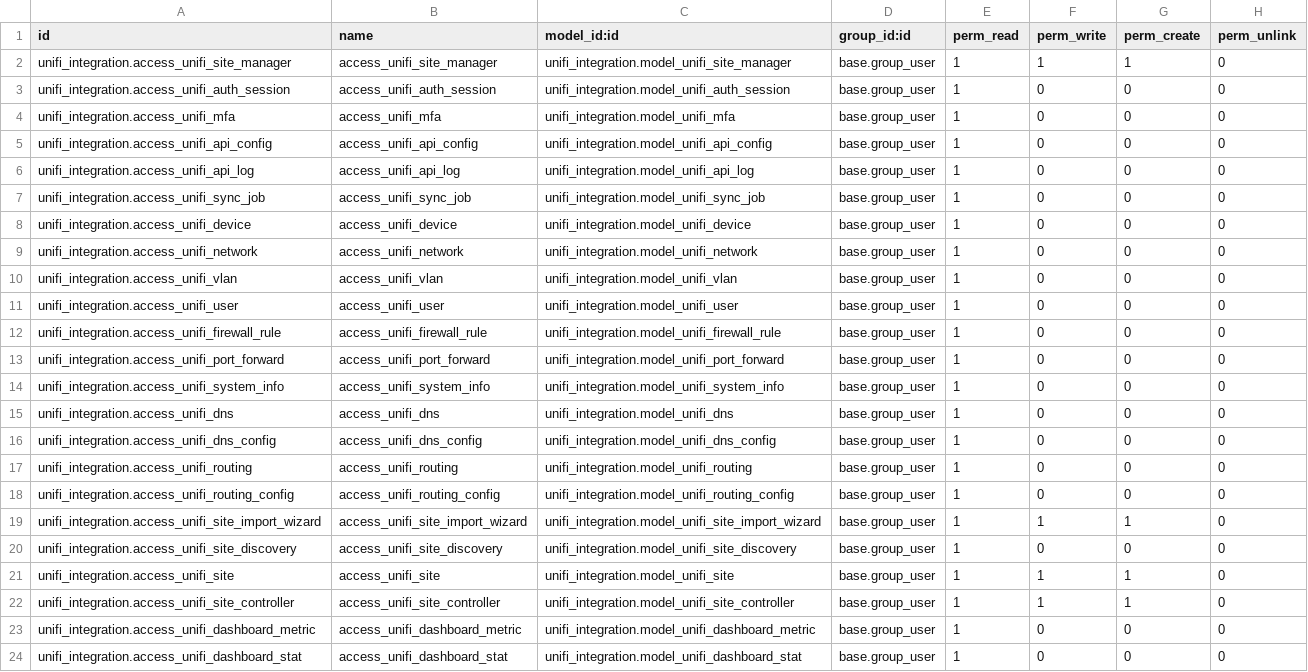
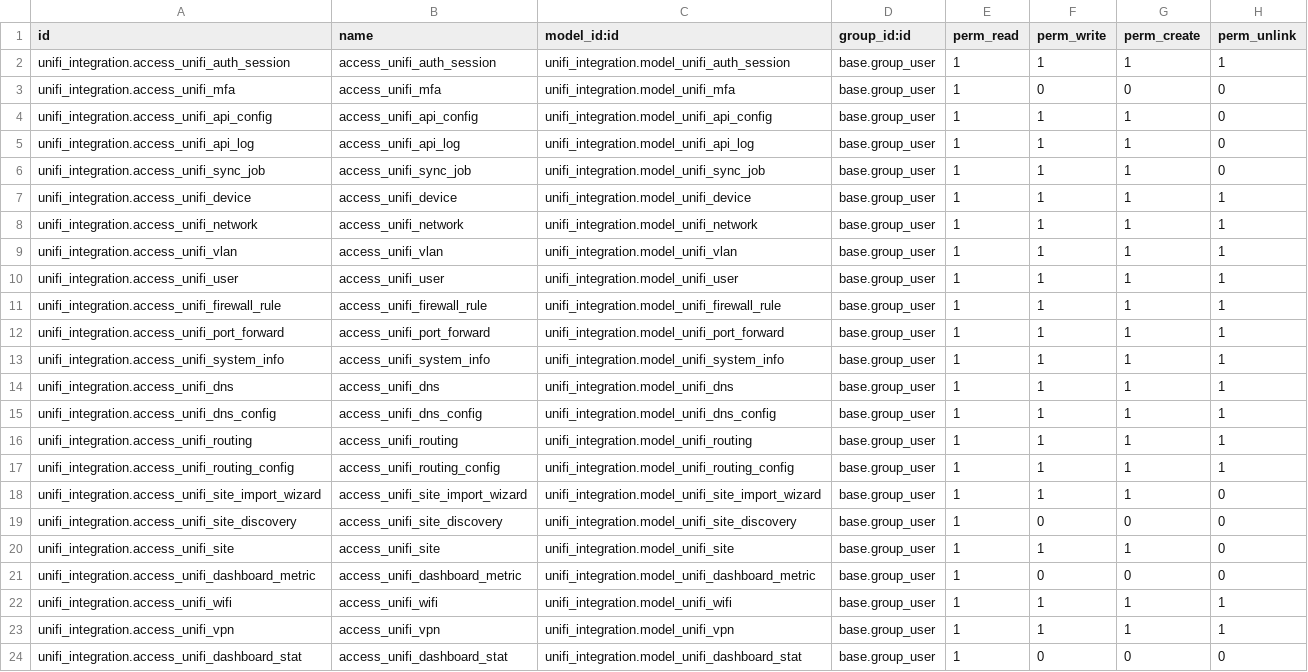
Before and after one commit to bemade/bemade-addons, a CSV file: unifi_integration/security/ir.model.access.csv, drawn as a sheet.

Commit message:
unifi get datas

```diff
--- a/unifi_integration/security/ir.model.access.csv
+++ b/unifi_integration/security/ir.model.access.csv
@@ -1,19 +1,18 @@
 id,name,model_id:id,group_id:id,perm_read,perm_write,perm_create,perm_unlink
-unifi_integration.access_unifi_site_manager,access_unifi_site_manager,unifi_integration.model_unifi_site_manager,base.group_user,1,1,1,0
-unifi_integration.access_unifi_auth_session,access_unifi_auth_session,unifi_integration.model_unifi_auth_session,base.group_user,1,0,0,0
+unifi_integration.access_unifi_auth_session,access_unifi_auth_session,unifi_integration.model_unifi_auth_session,base.group_user,1,1,1,1
 unifi_integration.access_unifi_mfa,access_unifi_mfa,unifi_integration.model_unifi_mfa,base.group_user,1,0,0,0
-unifi_integration.access_unifi_api_config,access_unifi_api_config,unifi_integration.model_unifi_api_config,base.group_user,1,0,0,0
-unifi_integration.access_unifi_api_log,access_unifi_api_log,unifi_integration.model_unifi_api_log,base.group_user,1,0,0,0
-unifi_integration.access_unifi_sync_job,access_unifi_sync_job,unifi_integration.model_unifi_sync_job,base.group_user,1,0,0,0
-unifi_integration.access_unifi_device,access_unifi_device,unifi_integration.model_unifi_device,base.group_user,1,0,0,0
-unifi_integration.access_unifi_network,access_unifi_network,unifi_integration.model_unifi_network,base.group_user,1,0,0,0
-unifi_integration.access_unifi_vlan,access_unifi_vlan,unifi_integration.model_unifi_vlan,base.group_user,1,0,0,0
-unifi_integration.access_unifi_user,access_unifi_user,unifi_integration.model_unifi_user,base.group_user,1,0,0,0
-unifi_integration.access_unifi_firewall_rule,access_unifi_firewall_rule,unifi_integration.model_unifi_firewall_rule,base.group_user,1,0,0,0
-unifi_integration.access_unifi_port_forward,access_unifi_port_forward,unifi_integration.model_unifi_port_forward,base.group_user,1,0,0,0
-unifi_integration.access_unifi_system_info,access_unifi_system_info,unifi_integration.model_unifi_system_info,base.group_user,1,0,0,0
-unifi_integration.access_unifi_dns,access_unifi_dns,unifi_integration.model_unifi_dns,base.group_user,1,0,0,0
-unifi_integration.access_unifi_dns_config,access_unifi_dns_config,unifi_integration.model_unifi_dns_config,base.group_user,1,0,0,0
-unifi_integration.access_unifi_routing,access_unifi_routing,unifi_integration.model_unifi_routing,base.group_user,1,0,0,0
-unifi_integration.access_unifi_routing_config,access_unifi_routing_config,unifi_integration.model_unifi_routing_config,base.group_user,1,0,0,0
+unifi_integration.access_unifi_api_config,access_unifi_api_config,unifi_integration.model_unifi_api_config,base.group_user,1,1,1,0
+unifi_integration.access_unifi_api_log,access_unifi_api_log,unifi_integration.model_unifi_api_log,base.group_user,1,1,1,0
+unifi_integration.access_unifi_sync_job,access_unifi_sync_job,unifi_integration.model_unifi_sync_job,base.group_user,1,1,1,0
+unifi_integration.access_unifi_device,access_unifi_device,unifi_integration.model_unifi_device,base.group_user,1,1,1,1
+unifi_integration.access_unifi_network,access_unifi_network,unifi_integration.model_unifi_network,base.group_user,1,1,1,1
+unifi_integration.access_unifi_vlan,access_unifi_vlan,unifi_integration.model_unifi_vlan,base.group_user,1,1,1,1
+unifi_integration.access_unifi_user,access_unifi_user,unifi_integration.model_unifi_user,base.group_user,1,1,1,1
+unifi_integration.access_unifi_firewall_rule,access_unifi_firewall_rule,unifi_integration.model_unifi_firewall_rule,base.group_user,1,1,1,1
+unifi_integration.access_unifi_port_forward,access_unifi_port_forward,unifi_integration.model_unifi_port_forward,base.group_user,1,1,1,1
+unifi_integration.access_unifi_system_info,access_unifi_system_info,unifi_integration.model_unifi_system_info,base.group_user,1,1,1,1
+unifi_integration.access_unifi_dns,access_unifi_dns,unifi_integration.model_unifi_dns,base.group_user,1,1,1,1
+unifi_integration.access_unifi_dns_config,access_unifi_dns_config,unifi_integration.model_unifi_dns_config,base.group_user,1,1,1,1
+unifi_integration.access_unifi_routing,access_unifi_routing,unifi_integration.model_unifi_routing,base.group_user,1,1,1,1
+unifi_integration.access_unifi_routing_config,access_unifi_routing_config,unifi_integration.model_unifi_routing_config,base.group_user,1,1,1,1
 unifi_integration.access_unifi_site_import_wizard,access_unifi_site_import_wizard,unifi_integration.model_unifi_site_import_wizard,base.group_user,1,1,1,0
@@ -21,4 +20,5 @@ unifi_integration.access_unifi_site_discovery,access_unifi_site_discovery,unifi_
 unifi_integration.access_unifi_site,access_unifi_site,unifi_integration.model_unifi_site,base.group_user,1,1,1,0
-unifi_integration.access_unifi_site_controller,access_unifi_site_controller,unifi_integration.model_unifi_site_controller,base.group_user,1,1,1,0
 unifi_integration.access_unifi_dashboard_metric,access_unifi_dashboard_metric,unifi_integration.model_unifi_dashboard_metric,base.group_user,1,0,0,0
+unifi_integration.access_unifi_wifi,access_unifi_wifi,unifi_integration.model_unifi_wifi,base.group_user,1,1,1,1
+unifi_integration.access_unifi_vpn,access_unifi_vpn,unifi_integration.model_unifi_vpn,base.group_user,1,1,1,1
 unifi_integration.access_unifi_dashboard_stat,access_unifi_dashboard_stat,unifi_integration.model_unifi_dashboard_stat,base.group_user,1,0,0,0
```
Also changed, not shown: 40 other files.
